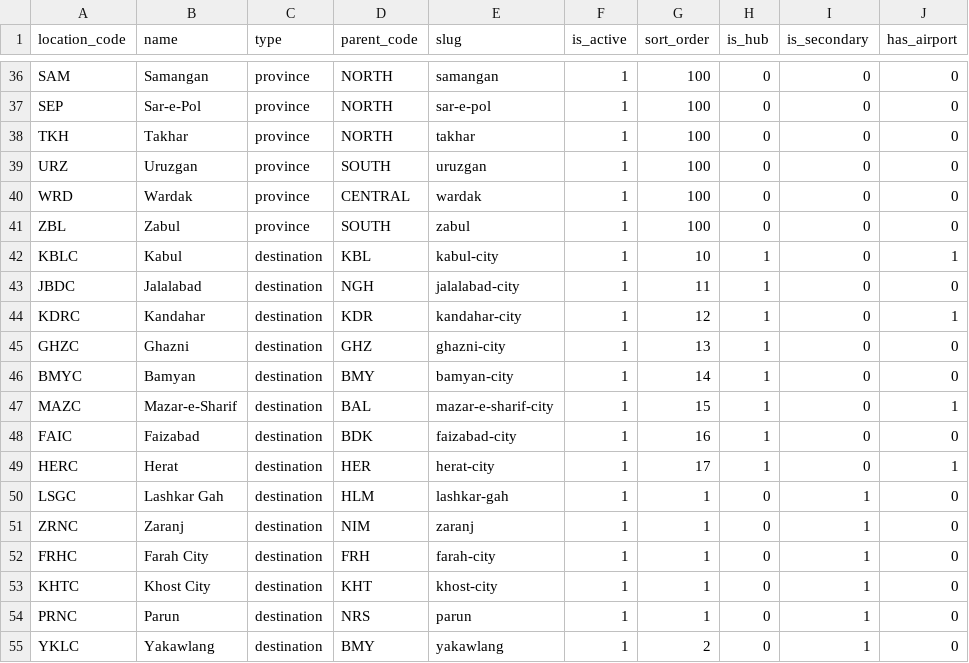
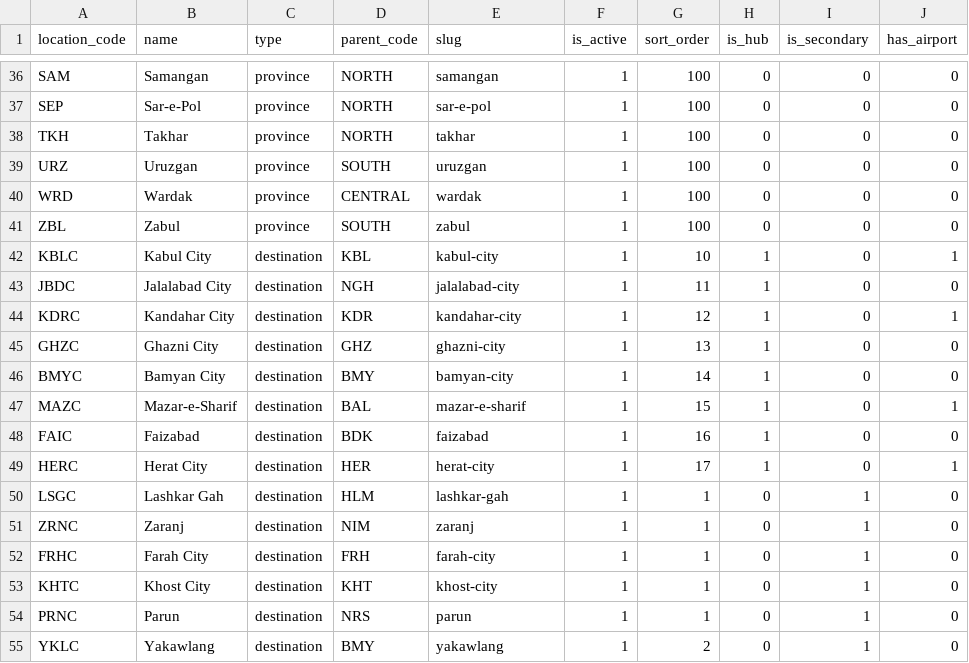
Before and after one commit to james-sidiqi/copiloted-astro-afghantours, a CSV file: data/locations.csv, drawn as a sheet; only a part is shown, gaps mark what is left out.

```diff
--- a/data/locations.csv
+++ b/data/locations.csv
@@ -41,10 +41,10 @@ WRD,Wardak,province,CENTRAL,wardak,1,100,0,0,0
 ZBL,Zabul,province,SOUTH,zabul,1,100,0,0,0
-KBLC,Kabul,destination,KBL,kabul-city,1,10,1,0,1
-JBDC,Jalalabad,destination,NGH,jalalabad-city,1,11,1,0,0
-KDRC,Kandahar,destination,KDR,kandahar-city,1,12,1,0,1
-GHZC,Ghazni,destination,GHZ,ghazni-city,1,13,1,0,0
-BMYC,Bamyan,destination,BMY,bamyan-city,1,14,1,0,0
-MAZC,Mazar-e-Sharif,destination,BAL,mazar-e-sharif-city,1,15,1,0,1
-FAIC,Faizabad,destination,BDK,faizabad-city,1,16,1,0,0
-HERC,Herat,destination,HER,herat-city,1,17,1,0,1
+KBLC,Kabul City,destination,KBL,kabul-city,1,10,1,0,1
+JBDC,Jalalabad City,destination,NGH,jalalabad-city,1,11,1,0,0
+KDRC,Kandahar City,destination,KDR,kandahar-city,1,12,1,0,1
+GHZC,Ghazni City,destination,GHZ,ghazni-city,1,13,1,0,0
+BMYC,Bamyan City,destination,BMY,bamyan-city,1,14,1,0,0
+MAZC,Mazar-e-Sharif,destination,BAL,mazar-e-sharif,1,15,1,0,1
+FAIC,Faizabad,destination,BDK,faizabad,1,16,1,0,0
+HERC,Herat City,destination,HER,herat-city,1,17,1,0,1
 LSGC,Lashkar Gah,destination,HLM,lashkar-gah,1,1,0,1,0
```
Also changed, not shown: data/attractions_master.csv, data/domestic_flights.csv, 33 other files.
